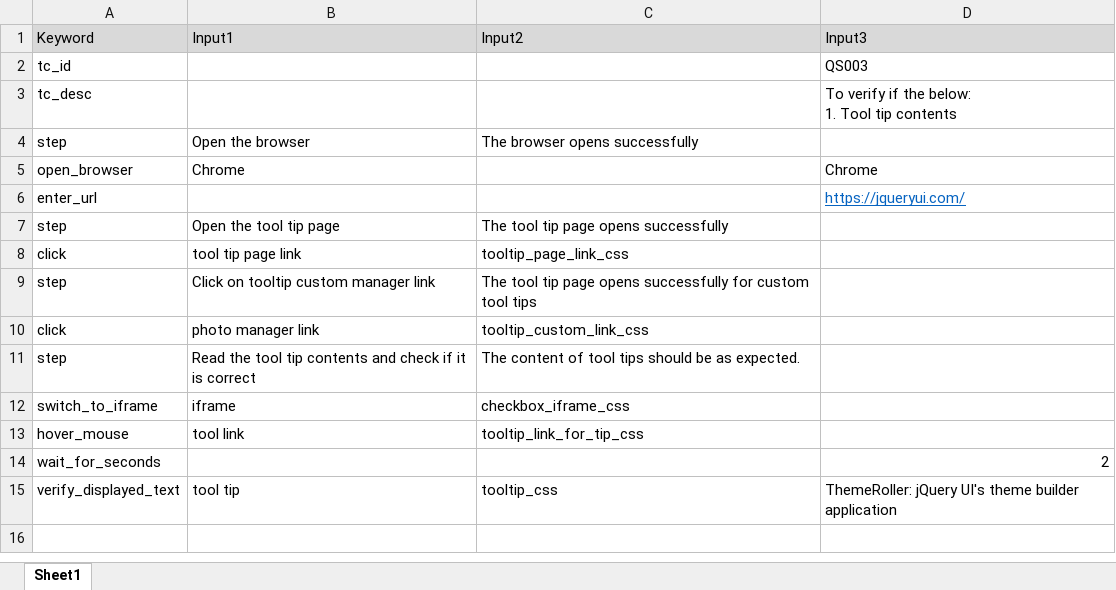
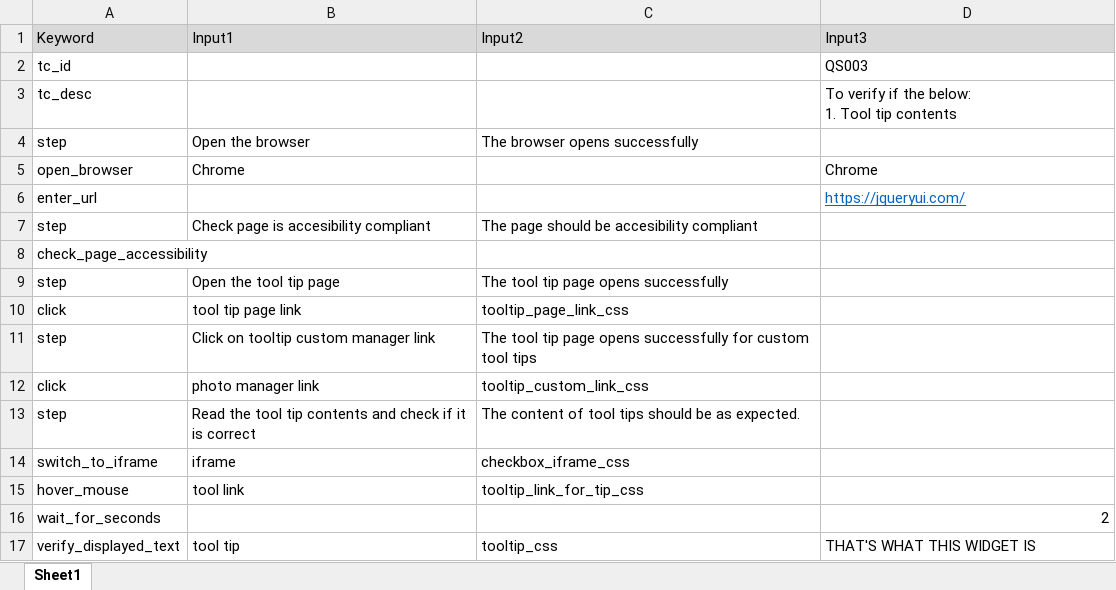
Before and after one commit to theautomationtester99/web_automation_htmltopdf, an Excel workbook: test_scripts - Copy/chrome/QS003_testscript.xlsx, sheet Sheet1, drawn as a sheet; values as stored, in another font and other column widths than the file's, no borders; addresses are those after the commit; the diff names each change by its address in the sheet, - before the commit and + after, or states it on an @@ line.

```diff
--- a/test_scripts - Copy/chrome/QS003_testscript.xlsx (sheet Sheet1)
+++ b/test_scripts - Copy/chrome/QS003_testscript.xlsx (sheet Sheet1)
+row 7: step | Check page is accesibility compliant | The page should be accesibility compliant
+row 8: check_page_accessibility
-D17 (Input3): ThemeRoller: jQuery UI's theme builder application
+D17 (Input3): THAT'S WHAT THIS WIDGET IS
```
Also changed, not shown: test_scripts - Copy/chrome/QS002_testscript.xlsx, test_scripts - Copy/edge/QS002_testscript.xlsx, 30 other files.
